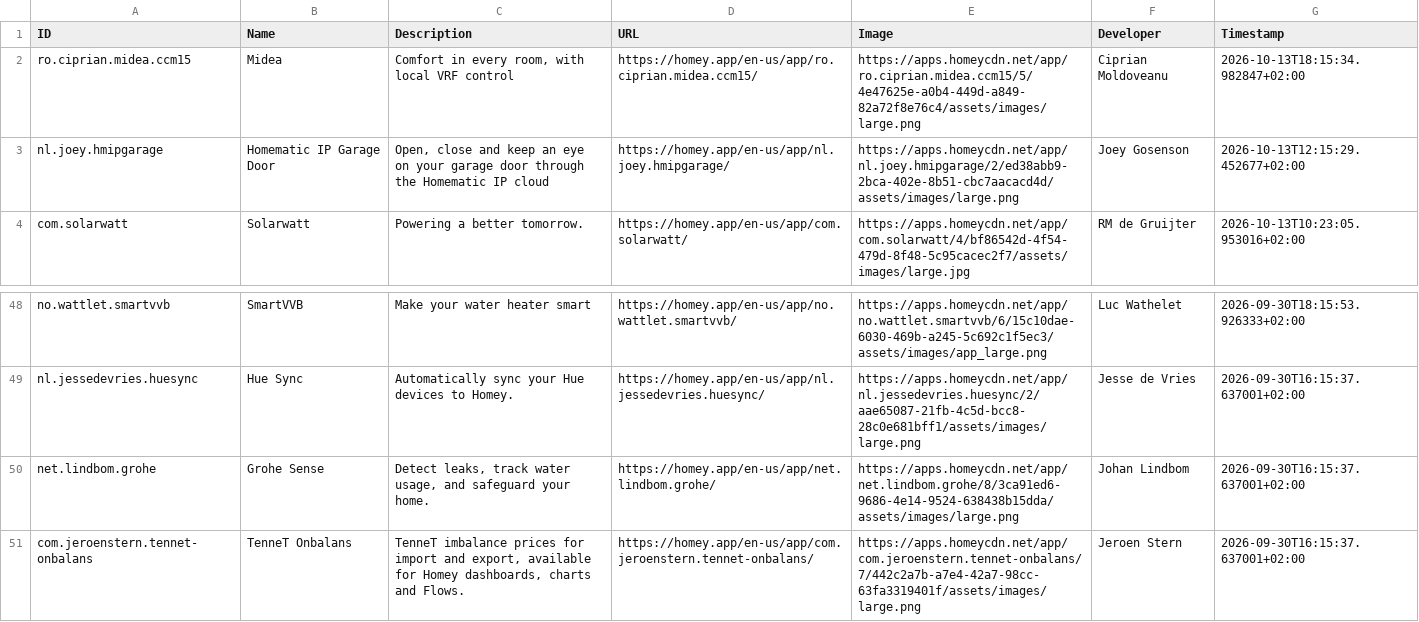
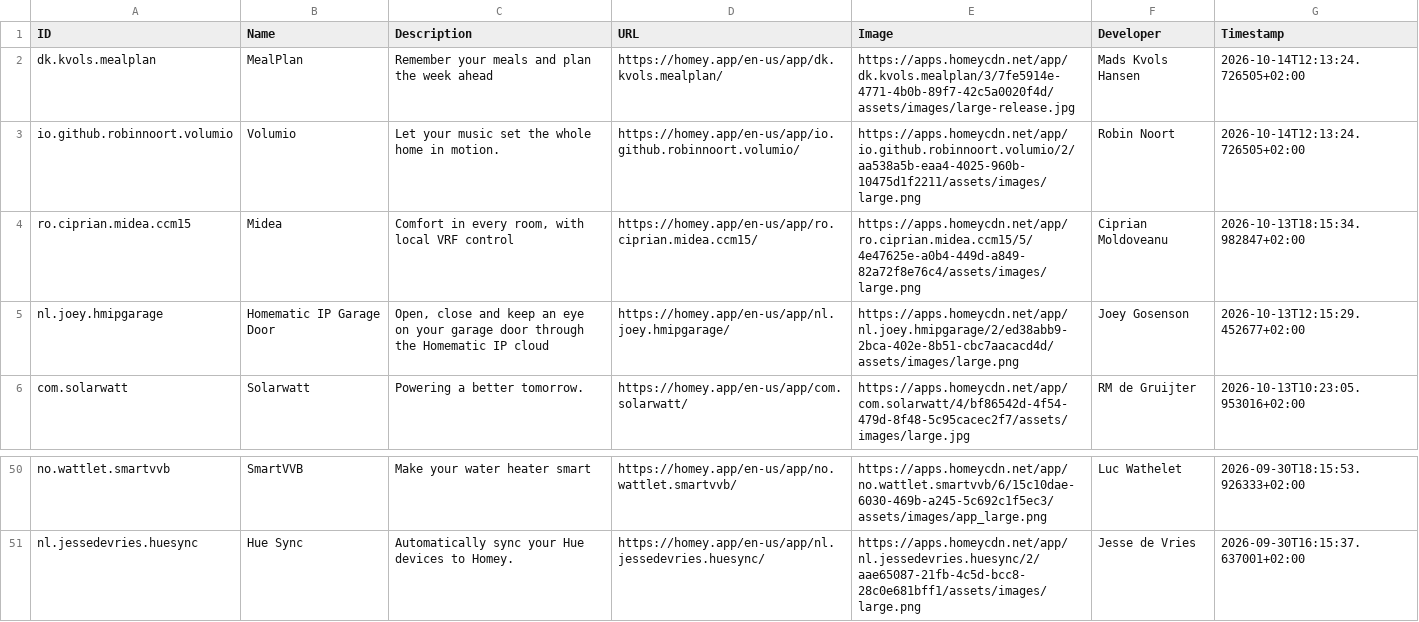
Before and after one commit to bennokress/rss-feeds, a TSV file: Homey App Store - New Apps/articles.tsv, drawn as a sheet; only a part is shown, gaps mark what is left out.

```diff
--- a/Homey App Store - New Apps/articles.tsv
+++ b/Homey App Store - New Apps/articles.tsv
@@ -1,2 +1,4 @@
 ID	Name	Description	URL	Image	Developer	Timestamp
+dk.kvols.mealplan	MealPlan	Remember your meals and plan the week ahead	https://homey.app/en-us/app/dk.kvols.mealplan/	https://apps.homeycdn.net/app/dk.kvols.mealplan/3/7fe5914e-4771-4b0b-89f7-42c5a0020f4d/assets/images/large-release.jpg	Mads Kvols Hansen	2026-10-14T12:13:24.726505+02:00
+io.github.robinnoort.volumio	Volumio	Let your music set the whole home in motion.	https://homey.app/en-us/app/io.github.robinnoort.volumio/	https://apps.homeycdn.net/app/io.github.robinnoort.volumio/2/aa538a5b-eaa4-4025-960b-10475d1f2211/assets/images/large.png	Robin Noort	2026-10-14T12:13:24.726505+02:00
 ro.ciprian.midea.ccm15	Midea	Comfort in every room, with local VRF control	https://homey.app/en-us/app/ro.ciprian.midea.ccm15/	https://apps.homeycdn.net/app/ro.ciprian.midea.ccm15/5/4e47625e-a0b4-449d-a849-82a72f8e76c4/assets/images/large.png	Ciprian Moldoveanu	2026-10-13T18:15:34.982847+02:00
@@ -49,3 +51 @@ no.wattlet.smartvvb	SmartVVB	Make your water heater smart	https://homey.app/en-u
 nl.jessedevries.huesync	Hue Sync	Automatically sync your Hue devices to Homey.	https://homey.app/en-us/app/nl.jessedevries.huesync/	https://apps.homeycdn.net/app/nl.jessedevries.huesync/2/aae65087-21fb-4c5d-bcc8-28c0e681bff1/assets/images/large.png	Jesse de Vries	2026-09-30T16:15:37.637001+02:00
-net.lindbom.grohe	Grohe Sense	Detect leaks, track water usage, and safeguard your home.	https://homey.app/en-us/app/net.lindbom.grohe/	https://apps.homeycdn.net/app/net.lindbom.grohe/8/3ca91ed6-9686-4e14-9524-638438b15dda/assets/images/large.png	Johan Lindbom	2026-09-30T16:15:37.637001+02:00
-com.jeroenstern.tennet-onbalans	TenneT Onbalans	TenneT imbalance prices for import and export, available for Homey dashboards, charts and Flows.	https://homey.app/en-us/app/com.jeroenstern.tennet-onbalans/	https://apps.homeycdn.net/app/com.jeroenstern.tennet-onbalans/7/442c2a7b-a7e4-42a7-98cc-63fa3319401f/assets/images/large.png	Jeroen Stern	2026-09-30T16:15:37.637001+02:00
```
Also changed, not shown: 1 other file.
